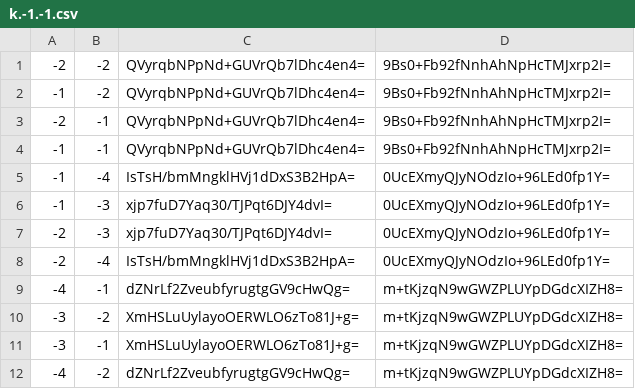
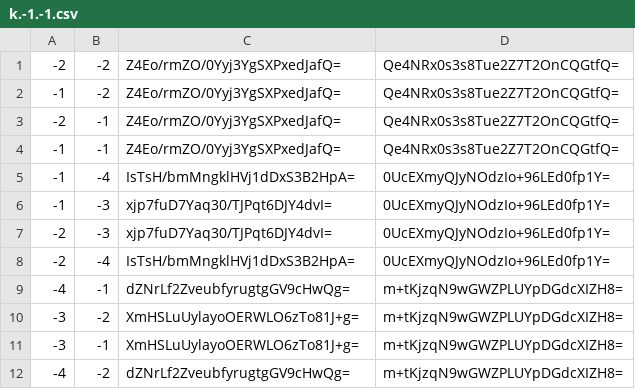
Before and after one commit to Sneezry/mcmapweb, a CSV file: tiles/zoom.0/metadata/k.-1.-1.csv, drawn as a sheet.

```diff
--- a/tiles/zoom.0/metadata/k.-1.-1.csv
+++ b/tiles/zoom.0/metadata/k.-1.-1.csv
@@ -1,5 +1,5 @@
--2,-2,QVyrqbNPpNd+GUVrQb7lDhc4en4=,9Bs0+Fb92fNnhAhNpHcTMJxrp2I=
--1,-2,QVyrqbNPpNd+GUVrQb7lDhc4en4=,9Bs0+Fb92fNnhAhNpHcTMJxrp2I=
--2,-1,QVyrqbNPpNd+GUVrQb7lDhc4en4=,9Bs0+Fb92fNnhAhNpHcTMJxrp2I=
--1,-1,QVyrqbNPpNd+GUVrQb7lDhc4en4=,9Bs0+Fb92fNnhAhNpHcTMJxrp2I=
+-2,-2,Z4Eo/rmZO/0Yyj3YgSXPxedJafQ=,Qe4NRx0s3s8Tue2Z7T2OnCQGtfQ=
+-1,-2,Z4Eo/rmZO/0Yyj3YgSXPxedJafQ=,Qe4NRx0s3s8Tue2Z7T2OnCQGtfQ=
+-2,-1,Z4Eo/rmZO/0Yyj3YgSXPxedJafQ=,Qe4NRx0s3s8Tue2Z7T2OnCQGtfQ=
+-1,-1,Z4Eo/rmZO/0Yyj3YgSXPxedJafQ=,Qe4NRx0s3s8Tue2Z7T2OnCQGtfQ=
 -1,-4,IsTsH/bmMngklHVj1dDxS3B2HpA=,0UcEXmyQJyNOdzIo+96LEd0fp1Y=
```
Also changed, not shown: tiles/zoom.-1/metadata/k.-1.0.csv, tiles/zoom.0/metadata/k.-1.0.csv, 25 other files.
